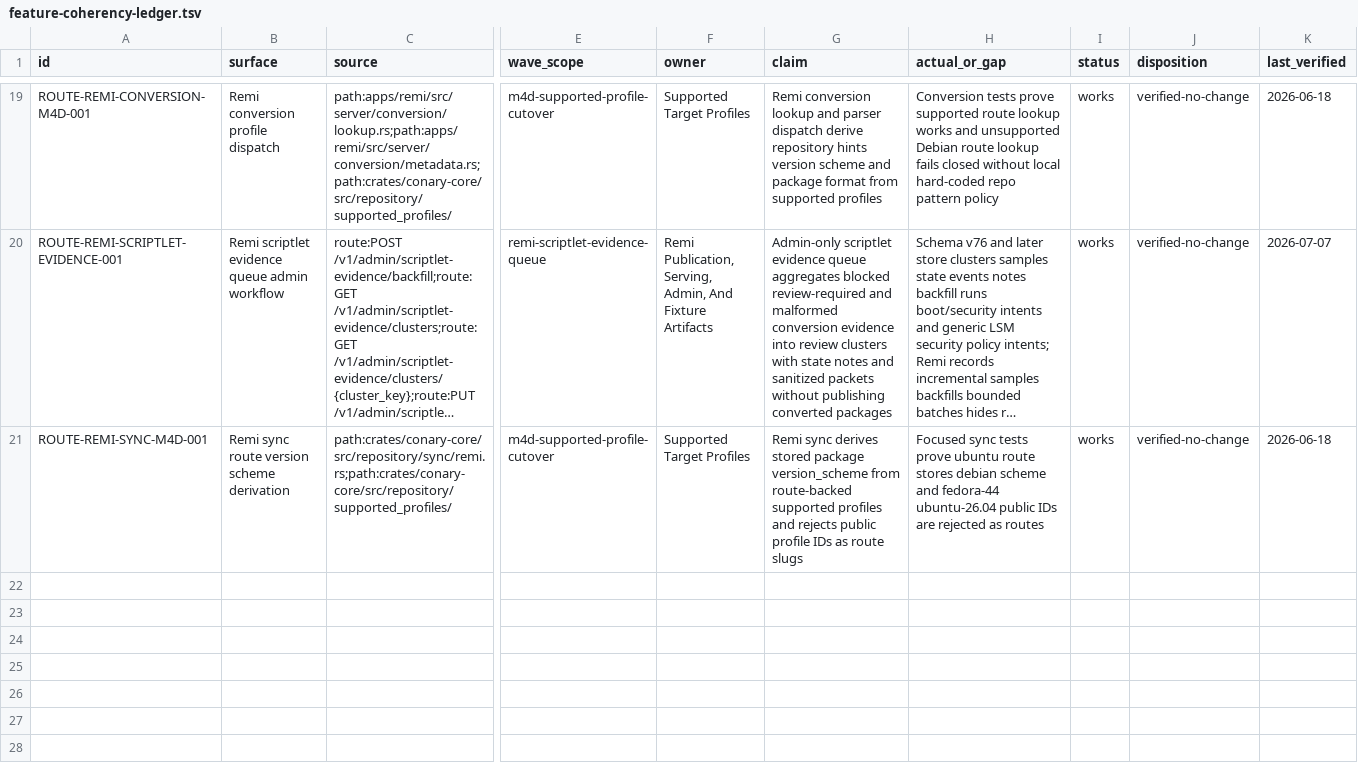
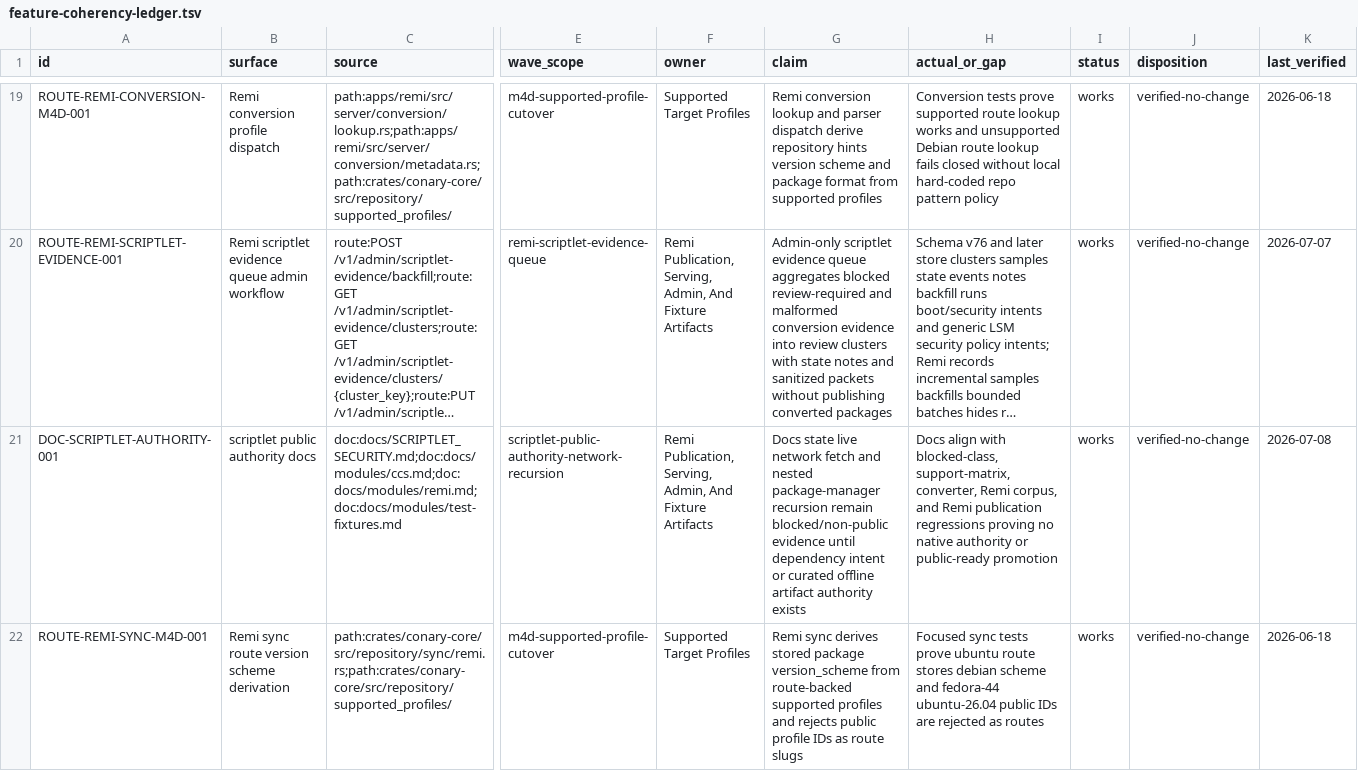
Before and after one commit to ConaryLabs/Conary, a TSV file: docs/superpowers/feature-coherency-ledger.tsv, drawn as a sheet; only a part is shown, gaps mark what is left out; long unchanged cells end in …; rows hold the shown columns only; the diff names each change by its address in the sheet, - before the commit and + after, or states it on an @@ line.

Commit message:
docs: add scriptlet authority coherency row

```diff
--- a/docs/superpowers/feature-coherency-ledger.tsv
+++ b/docs/superpowers/feature-coherency-ledger.tsv
+row 21: DOC-SCRIPTLET-AUTHORITY-001 | scriptlet public authority docs | doc:docs/SCRIPTLET_SECURITY.md;doc:docs/modules/ccs.md;doc:docs/modules/remi.md;doc:docs/modules/test-fixtures.md | scriptlet-public-authority-network-recursion | Remi Publication, Serving, Admin, And Fixture Artifacts | Docs state live network fetch and nested package-manager recursion remain blocked/non-public evidence until dependency intent or curated offline artifact authority exists | Docs align with blocked-class, support-matrix, converter, Remi corpus, and Remi publication regressions proving no native authority or public-ready promotion | works | verified-no-change | 2026-07-08
```
Also changed, not shown: 1 other file.
